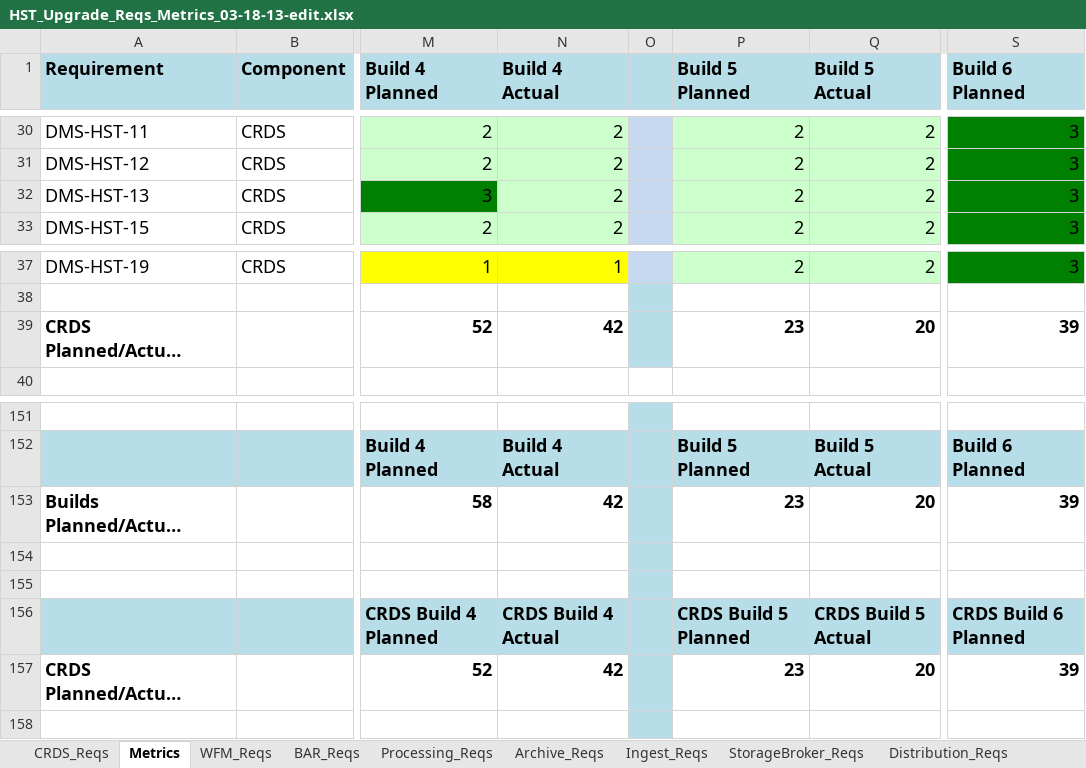
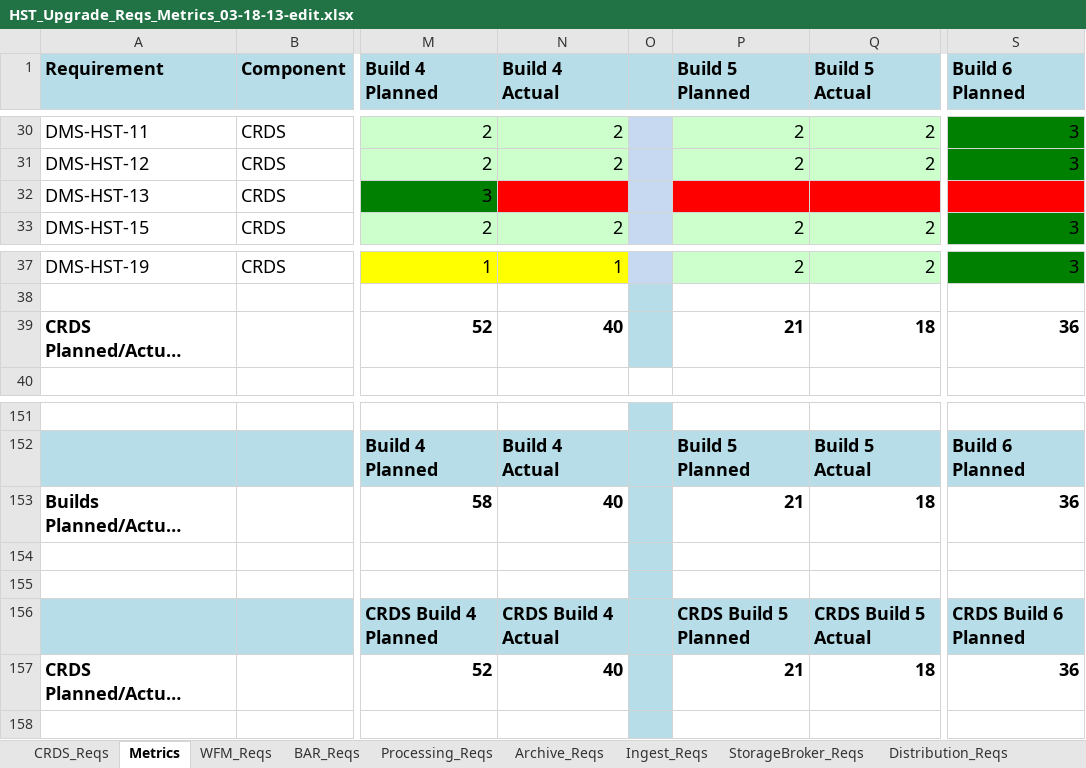
Before and after one commit to spacetelescope/crds, an Excel workbook: docs/HST_Upgrade_Reqs_Metrics_03-18-13-edit.xlsx, sheet Metrics, drawn as a sheet; only a part is shown, gaps mark what is left out; long unchanged cells end in …; values as stored, in another font and other column widths than the file's, no borders; the diff names each change by its address in the sheet, - before the commit and + after, or states it on an @@ line.

Commit message:
Added crds_plan.txt to docs, list of activities for next few months Recolored a requirement in metrics
git-svn-id: https://aeon.stsci.edu/ssb/svn/crds/trunk@893 0d8f46c8-9b30-49d0-b470-0f6283dc92e8

```diff
--- a/docs/HST_Upgrade_Reqs_Metrics_03-18-13-edit.xlsx (sheet Metrics)
+++ b/docs/HST_Upgrade_Reqs_Metrics_03-18-13-edit.xlsx (sheet Metrics)
-N32 (Build 4 Actual): 2
+N32 (Build 4 Actual): (empty)
-N32 fill: #CCFFCC
+N32 fill: #FF0000
-P32 (Build 5 Planned): 2
+P32 (Build 5 Planned): (empty)
-P32:Q32 fill: #CCFFCC
+P32:Q32 fill: #FF0000
-Q32 (Build 5 Actual): 2
+Q32 (Build 5 Actual): (empty)
-S32 (Build 6 Planned): 3
+S32 (Build 6 Planned): (empty)
-S32 fill: #008000
+S32 fill: #FF0000
-N39 (Build 4 Actual): 42
+N39 (Build 4 Actual): 40
-P39 (Build 5 Planned): 23
+P39 (Build 5 Planned): 21
-Q39 (Build 5 Actual): 20
+Q39 (Build 5 Actual): 18
-S39 (Build 6 Planned): 39
+S39 (Build 6 Planned): 36
-N153 (Build 4 Actual): 42
+N153 (Build 4 Actual): 40
-P153 (Build 5 Planned): 23
+P153 (Build 5 Planned): 21
-Q153 (Build 5 Actual): 20
+Q153 (Build 5 Actual): 18
-S153 (Build 6 Planned): 39
+S153 (Build 6 Planned): 36
-N157 (Build 4 Actual): 42
+N157 (Build 4 Actual): 40
-P157 (Build 5 Planned): 23
+P157 (Build 5 Planned): 21
-Q157 (Build 5 Actual): 20
+Q157 (Build 5 Actual): 18
-S157 (Build 6 Planned): 39
+S157 (Build 6 Planned): 36
```
Also changed, not shown: charts or pictures, 1 other file.
